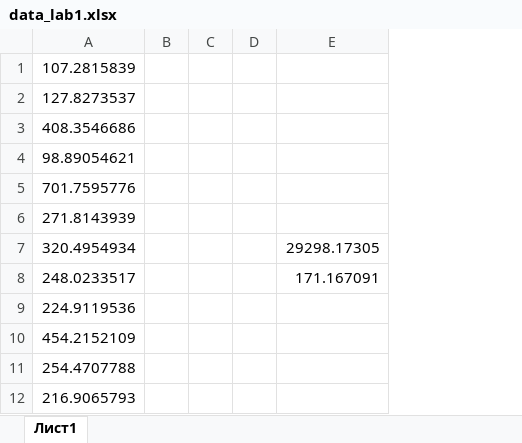
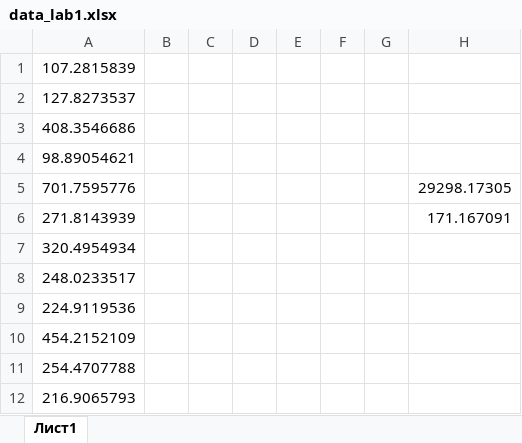
Before and after one commit to Hokure04/Modelling_Lab1, an Excel workbook: data_lab1.xlsx, sheet Лист1, drawn as a sheet; only a part is shown; values as stored, in another font and other column widths than the file's, no borders; addresses are those after the commit; the diff names each change by its address in the sheet, - before the commit and + after, or states it on an @@ line.

```diff
--- a/data_lab1.xlsx (sheet Лист1)
+++ b/data_lab1.xlsx (sheet Лист1)
+column E, empty
+column F, empty
+column G, empty
-H5: (empty)
+H5: 29298.17305
-H6: (empty)
+H6: 171.167091
-H7: 29298.17305
+H7: (empty)
-H8: 171.167091
+H8: (empty)
```
Also changed, not shown: 1 other file.
